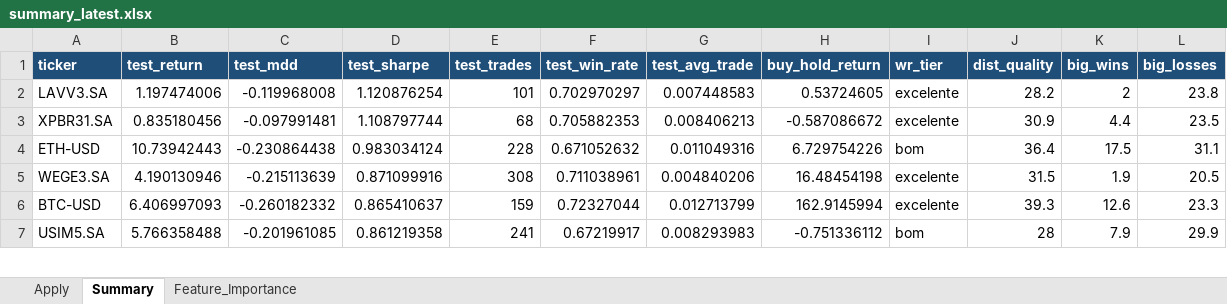
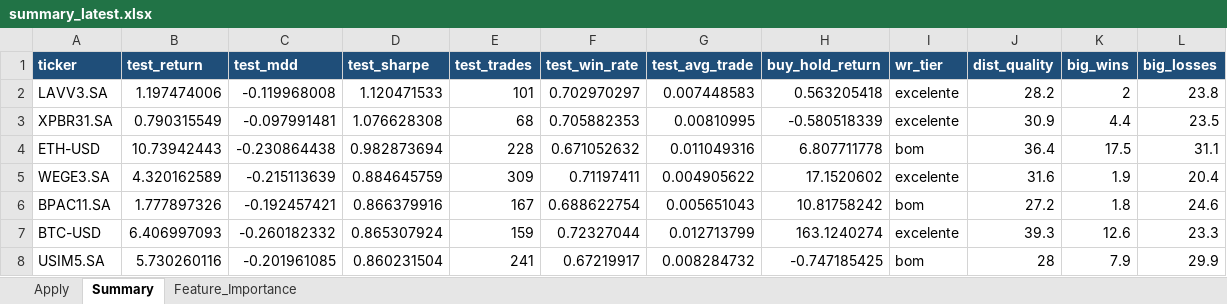
Before and after one commit to gcallj/test, an Excel workbook: summary_latest.xlsx, sheet Summary, drawn as a sheet; only a part is shown; values as stored, in another font and other column widths than the file's, no borders; addresses are those after the commit; the diff covers the shown part only; the diff names each change by its address in the sheet, - before the commit and + after, or states it on an @@ line.

```diff
--- a/summary_latest.xlsx (sheet Summary)
+++ b/summary_latest.xlsx (sheet Summary)
-D2 (test_sharpe): 1.120876254
+D2 (test_sharpe): 1.120471533
-H2 (buy_hold_return): 0.53724605
+H2 (buy_hold_return): 0.563205418
-B3 (test_return): 0.835180456
+B3 (test_return): 0.790315549
-D3 (test_sharpe): 1.108797744
+D3 (test_sharpe): 1.076628308
-G3 (test_avg_trade): 0.008406213
+G3 (test_avg_trade): 0.00810995
-H3 (buy_hold_return): -0.587086672
+H3 (buy_hold_return): -0.580518339
-D4 (test_sharpe): 0.983034124
+D4 (test_sharpe): 0.982873694
-H4 (buy_hold_return): 6.729754226
+H4 (buy_hold_return): 6.807711778
-B5 (test_return): 4.190130946
+B5 (test_return): 4.320162589
-D5 (test_sharpe): 0.871099916
+D5 (test_sharpe): 0.884645759
-E5 (test_trades): 308
+E5 (test_trades): 309
-F5 (test_win_rate): 0.711038961
+F5 (test_win_rate): 0.71197411
-G5 (test_avg_trade): 0.004840206
+G5 (test_avg_trade): 0.004905622
-H5 (buy_hold_return): 16.48454198
+H5 (buy_hold_return): 17.1520602
-J5 (dist_quality): 31.5
+J5 (dist_quality): 31.6
-L5 (big_losses): 20.5
+L5 (big_losses): 20.4
+row 6: BPAC11.SA | 1.777897326 | -0.192457421 | 0.866379916 | 167 | 0.688622754 | 0.005651043 | 10.81758242 | bom | 27.2 | 1.8 | 24.6
-D7 (test_sharpe): 0.865410637
+D7 (test_sharpe): 0.865307924
-H7 (buy_hold_return): 162.9145994
+H7 (buy_hold_return): 163.1240274
-B8 (test_return): 5.766358488
+B8 (test_return): 5.730260116
-D8 (test_sharpe): 0.861219358
+D8 (test_sharpe): 0.860231504
-G8 (test_avg_trade): 0.008293983
+G8 (test_avg_trade): 0.008284732
-H8 (buy_hold_return): -0.751336112
+H8 (buy_hold_return): -0.747185425
```
Also changed, not shown: 30 added rows, 31 removed rows and 252 edited cells elsewhere in this sheet, sheet Feature_Importance, sheet Apply, 2 other files.
